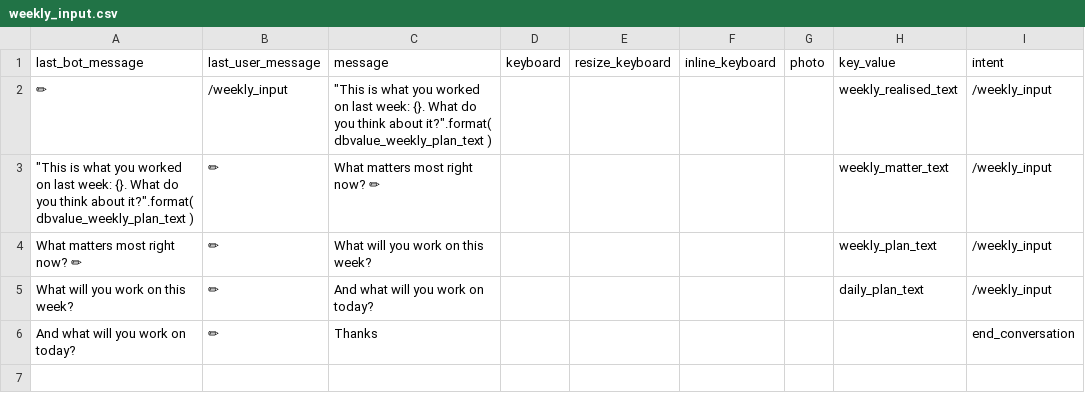
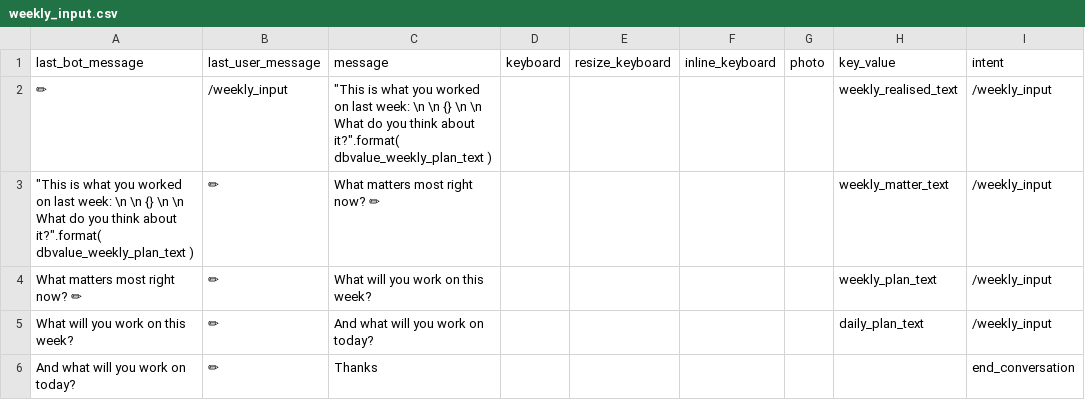
Before and after one commit to s0288/oddity_bot, a CSV file: dialogues/weekly_input.csv, drawn as a sheet.

Commit message:
updated weekly input dialogue

```diff
--- a/dialogues/weekly_input.csv
+++ b/dialogues/weekly_input.csv
@@ -1,4 +1,4 @@
 last_bot_message,last_user_message,message,keyboard,resize_keyboard,inline_keyboard,photo,key_value,intent
-✏,/weekly_input,"""This is what you worked on last week: {}. What do you think about it?"".format( dbvalue_weekly_plan_text )",,,,,weekly_realised_text,/weekly_input
-"""This is what you worked on last week: {}. What do you think about it?"".format( dbvalue_weekly_plan_text )",✏,What matters most right now? ✏,,,,,weekly_matter_text,/weekly_input
+✏,/weekly_input,"""This is what you worked on last week: \n \n {} \n \n What do you think about it?"".format( dbvalue_weekly_plan_text )",,,,,weekly_realised_text,/weekly_input
+"""This is what you worked on last week: \n \n {} \n \n What do you think about it?"".format( dbvalue_weekly_plan_text )",✏,What matters most right now? ✏,,,,,weekly_matter_text,/weekly_input
 What matters most right now? ✏,✏,What will you work on this week?,,,,,weekly_plan_text,/weekly_input
```
